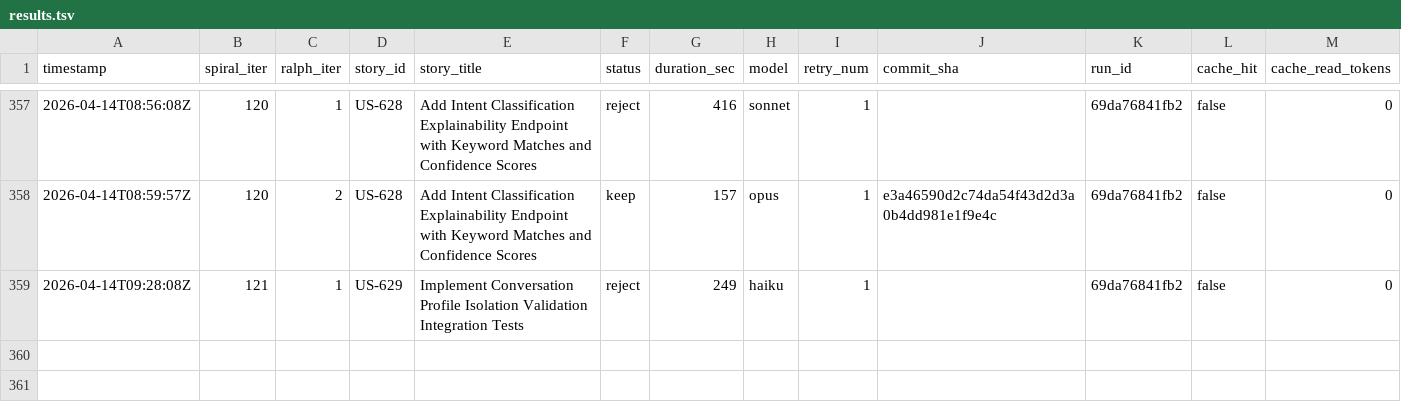
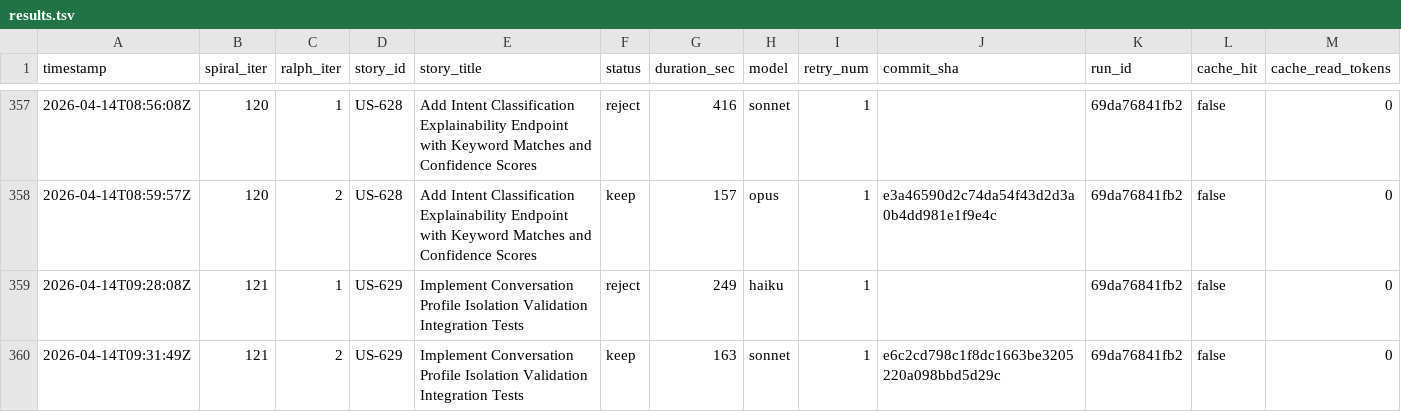
Before and after one commit to wenjyue84/rainbow-ai, a TSV file: results.tsv, drawn as a sheet; only a part is shown, gaps mark what is left out; rows hold the shown columns only; the diff names each change by its address in the sheet, - before the commit and + after, or states it on an @@ line.

Commit message:
feat(spiral): complete 1 stories (iter 121)

```diff
--- a/results.tsv
+++ b/results.tsv
+row 360: 2026-04-14T09:31:49Z | 121 | 2 | US-629 | Implement Conversation Profile Isolation Validation Integration Tests | keep | 163 | sonnet | 1 | e6c2cd798c1f8dc1663be3205220a098bbd5d29c | 69da76841fb2 | false | 0
```
Also changed, not shown: 12 other files.
